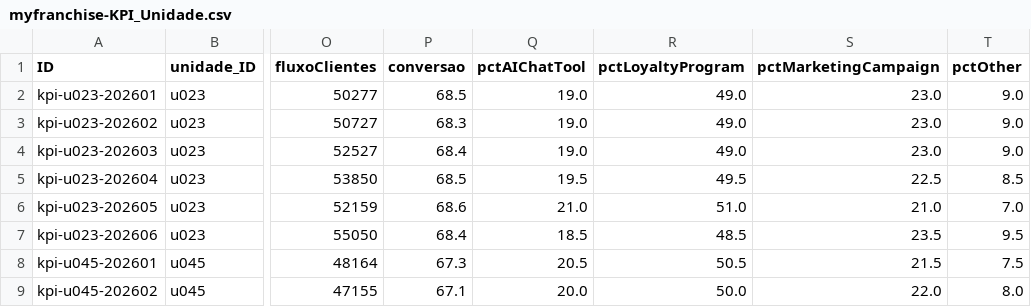
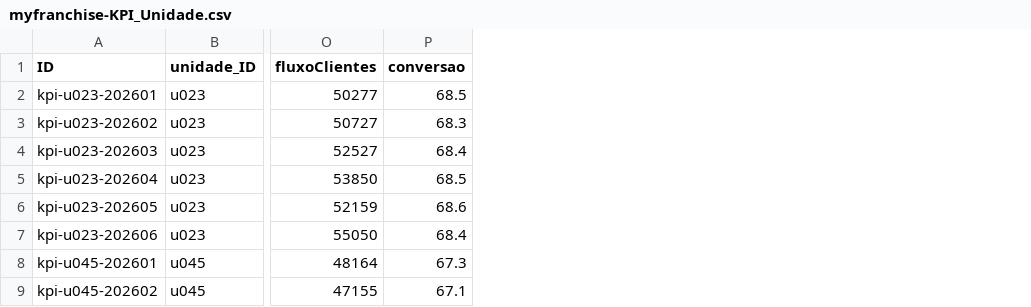
Before and after one commit to marcelofiorito/MyFranchise, a CSV file: db/data/myfranchise-KPI_Unidade.csv, drawn as a sheet; only a part is shown, gaps mark what is left out; the diff names each change by its address in the sheet, - before the commit and + after, or states it on an @@ line.

Commit message:
refactor: data model cleanup — remove zombie entities + unused fields
Removed entities (never used in any app, handler, or MCP tool):
  - Alertas (zombie: no runtime INSERT, no app contextPath, no MCP query)
  - TipoAlerta + StatusAlerta (only referenced by Alertas)
  - Seeds: myfranchise-Alertas.csv + TipoAlerta* + StatusAlerta* (5 files)

Removed unused fields:
  - KPI_Unidade: pctAIChatTool, pctLoyaltyProgram, pctMarketingCampaign, pctOther
    (in schema, seed, and service — never annotated or queried)
  - KPI_Rede: revBeauty, revFashion, revAccessories, revOther,
    newCustomersPct, returningCustomersPct (same reason)

Added missing code list projections to FranqueadoraService:
  - StatusCatalogo, StatusNotificacao, StatusDocumento, StatusAprovacao
    (used as association targets in exposed entities but missing from service —
    fixes broken Fiori value helps on Catalogos, NotificacoesCompliance,
    DocumentosOnboarding, AprovacoesOnboarding)

service.cds FranqueadoraService code lists: fully consolidated (no duplicates)
cds build: clean, 0 errors

```diff
--- a/db/data/myfranchise-KPI_Unidade.csv
+++ b/db/data/myfranchise-KPI_Unidade.csv
-column Q (pctAIChatTool), rows 2-9: 19.0 | 19.0 | 19.0 | 19.5 | 21.0 | 18.5 | 20.5 | 20.0
-column R (pctLoyaltyProgram), rows 2-9: 49.0 | 49.0 | 49.0 | 49.5 | 51.0 | 48.5 | 50.5 | 50.0
-column S (pctMarketingCampaign), rows 2-9: 23.0 | 23.0 | 23.0 | 22.5 | 21.0 | 23.5 | 21.5 | 22.0
-column T (pctOther), rows 2-9: 9.0 | 9.0 | 9.0 | 8.5 | 7.0 | 9.5 | 7.5 | 8.0
```
Also changed, not shown: db/data/myfranchise-KPI_Rede.csv, 7 other files.
